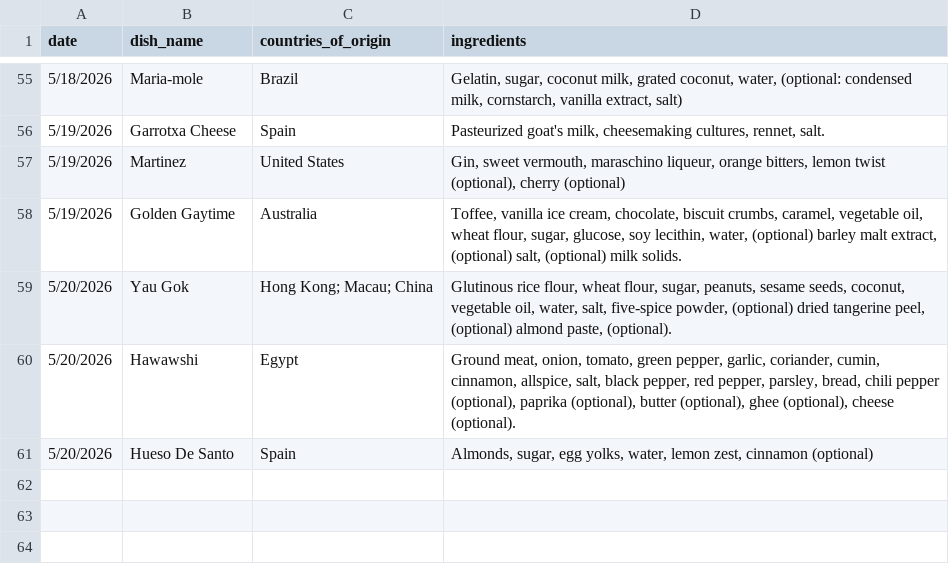
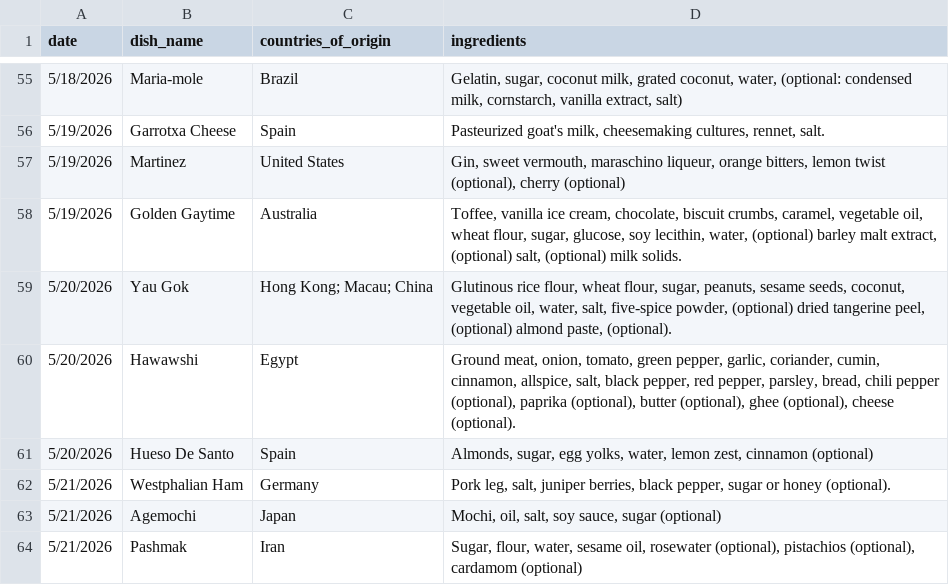
Before and after one commit to rhemmati101/foodguessr-guessr, a CSV file: data/daily_data.csv, drawn as a sheet; only a part is shown, gaps mark what is left out; the diff names each change by its address in the sheet, - before the commit and + after, or states it on an @@ line.

Commit message:
scrape daily! (plus refactored scrape)

```diff
--- a/data/daily_data.csv
+++ b/data/daily_data.csv
+row 62: 5/21/2026 | Westphalian Ham | Germany | Pork leg, salt, juniper berries, black pepper, sugar or honey (optional).
+row 63: 5/21/2026 | Agemochi | Japan | Mochi, oil, salt, soy sauce, sugar (optional)
+row 64: 5/21/2026 | Pashmak | Iran | Sugar, flour, water, sesame oil, rosewater (optional), pistachios (optional), cardamom (optional)
```
Also changed, not shown: 3 other files.
